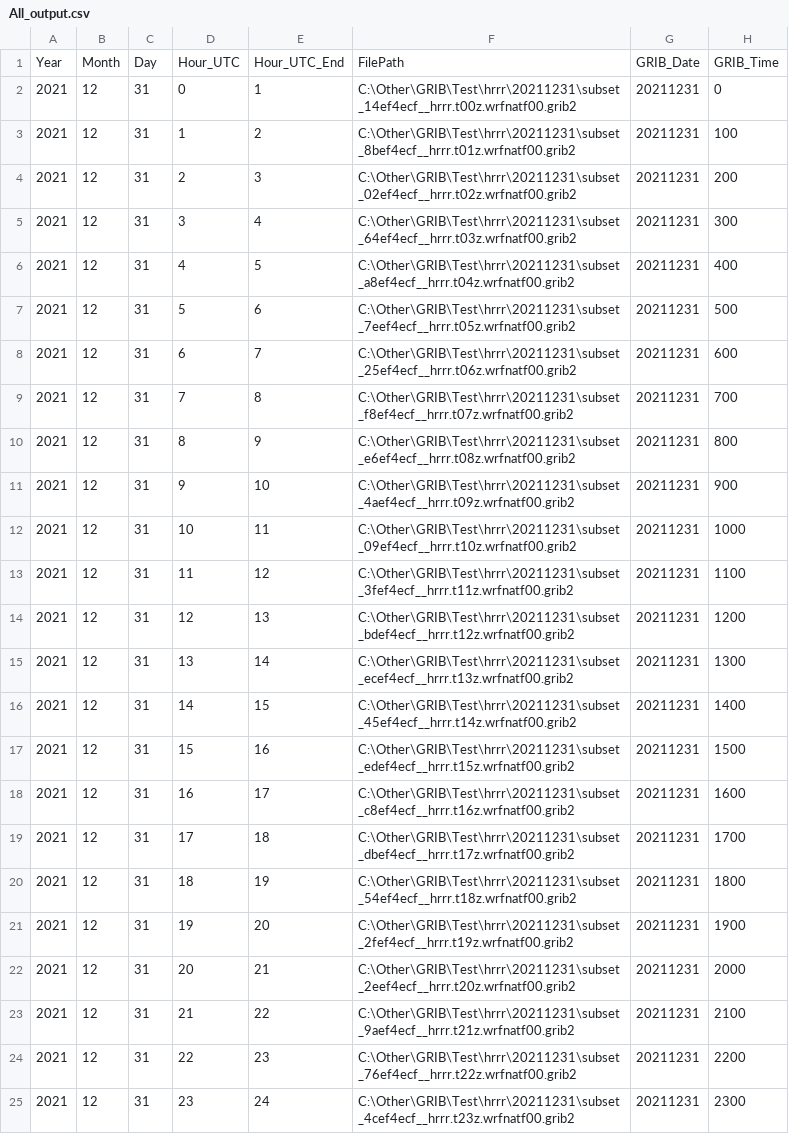
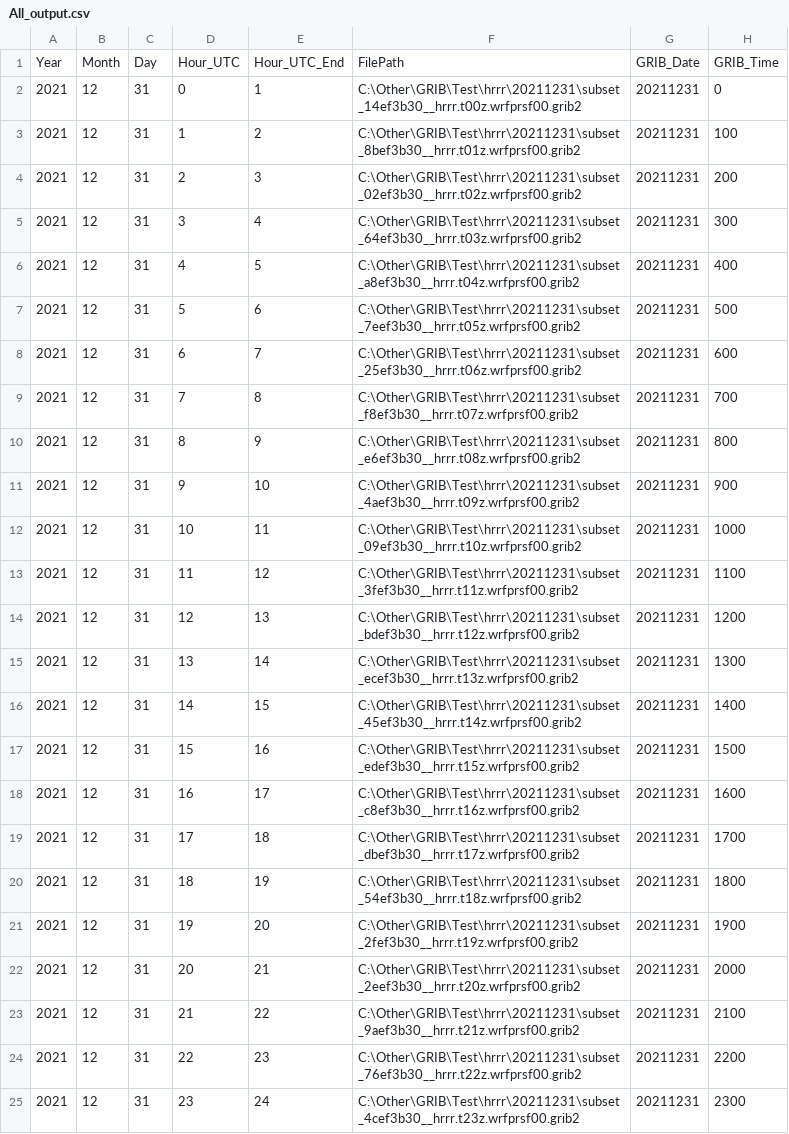
Before and after one commit to JoshLovesFun/Gribber, a CSV file: example_output/testing/All_output.csv, drawn as a sheet; only a part is shown; the diff names each change by its address in the sheet, - before the commit and + after, or states it on an @@ line.

Commit message:
Allows Herbie to download both prs and nat GRIB files together if needed.

```diff
--- a/example_output/testing/All_output.csv
+++ b/example_output/testing/All_output.csv
-F2: C:\Other\GRIB\Test\hrrr\20211231\subset_14ef4ecf__hrrr.t00z.wrfnatf00.grib2
+F2: C:\Other\GRIB\Test\hrrr\20211231\subset_14ef3b30__hrrr.t00z.wrfprsf00.grib2
-F3: C:\Other\GRIB\Test\hrrr\20211231\subset_8bef4ecf__hrrr.t01z.wrfnatf00.grib2
+F3: C:\Other\GRIB\Test\hrrr\20211231\subset_8bef3b30__hrrr.t01z.wrfprsf00.grib2
-F4: C:\Other\GRIB\Test\hrrr\20211231\subset_02ef4ecf__hrrr.t02z.wrfnatf00.grib2
+F4: C:\Other\GRIB\Test\hrrr\20211231\subset_02ef3b30__hrrr.t02z.wrfprsf00.grib2
-F5: C:\Other\GRIB\Test\hrrr\20211231\subset_64ef4ecf__hrrr.t03z.wrfnatf00.grib2
+F5: C:\Other\GRIB\Test\hrrr\20211231\subset_64ef3b30__hrrr.t03z.wrfprsf00.grib2
-F6: C:\Other\GRIB\Test\hrrr\20211231\subset_a8ef4ecf__hrrr.t04z.wrfnatf00.grib2
+F6: C:\Other\GRIB\Test\hrrr\20211231\subset_a8ef3b30__hrrr.t04z.wrfprsf00.grib2
-F7: C:\Other\GRIB\Test\hrrr\20211231\subset_7eef4ecf__hrrr.t05z.wrfnatf00.grib2
+F7: C:\Other\GRIB\Test\hrrr\20211231\subset_7eef3b30__hrrr.t05z.wrfprsf00.grib2
-F8: C:\Other\GRIB\Test\hrrr\20211231\subset_25ef4ecf__hrrr.t06z.wrfnatf00.grib2
+F8: C:\Other\GRIB\Test\hrrr\20211231\subset_25ef3b30__hrrr.t06z.wrfprsf00.grib2
-F9: C:\Other\GRIB\Test\hrrr\20211231\subset_f8ef4ecf__hrrr.t07z.wrfnatf00.grib2
+F9: C:\Other\GRIB\Test\hrrr\20211231\subset_f8ef3b30__hrrr.t07z.wrfprsf00.grib2
-F10: C:\Other\GRIB\Test\hrrr\20211231\subset_e6ef4ecf__hrrr.t08z.wrfnatf00.grib2
+F10: C:\Other\GRIB\Test\hrrr\20211231\subset_e6ef3b30__hrrr.t08z.wrfprsf00.grib2
-F11: C:\Other\GRIB\Test\hrrr\20211231\subset_4aef4ecf__hrrr.t09z.wrfnatf00.grib2
+F11: C:\Other\GRIB\Test\hrrr\20211231\subset_4aef3b30__hrrr.t09z.wrfprsf00.grib2
-F12: C:\Other\GRIB\Test\hrrr\20211231\subset_09ef4ecf__hrrr.t10z.wrfnatf00.grib2
+F12: C:\Other\GRIB\Test\hrrr\20211231\subset_09ef3b30__hrrr.t10z.wrfprsf00.grib2
-F13: C:\Other\GRIB\Test\hrrr\20211231\subset_3fef4ecf__hrrr.t11z.wrfnatf00.grib2
+F13: C:\Other\GRIB\Test\hrrr\20211231\subset_3fef3b30__hrrr.t11z.wrfprsf00.grib2
-F14: C:\Other\GRIB\Test\hrrr\20211231\subset_bdef4ecf__hrrr.t12z.wrfnatf00.grib2
+F14: C:\Other\GRIB\Test\hrrr\20211231\subset_bdef3b30__hrrr.t12z.wrfprsf00.grib2
-F15: C:\Other\GRIB\Test\hrrr\20211231\subset_ecef4ecf__hrrr.t13z.wrfnatf00.grib2
+F15: C:\Other\GRIB\Test\hrrr\20211231\subset_ecef3b30__hrrr.t13z.wrfprsf00.grib2
-F16: C:\Other\GRIB\Test\hrrr\20211231\subset_45ef4ecf__hrrr.t14z.wrfnatf00.grib2
+F16: C:\Other\GRIB\Test\hrrr\20211231\subset_45ef3b30__hrrr.t14z.wrfprsf00.grib2
-F17: C:\Other\GRIB\Test\hrrr\20211231\subset_edef4ecf__hrrr.t15z.wrfnatf00.grib2
+F17: C:\Other\GRIB\Test\hrrr\20211231\subset_edef3b30__hrrr.t15z.wrfprsf00.grib2
-F18: C:\Other\GRIB\Test\hrrr\20211231\subset_c8ef4ecf__hrrr.t16z.wrfnatf00.grib2
+F18: C:\Other\GRIB\Test\hrrr\20211231\subset_c8ef3b30__hrrr.t16z.wrfprsf00.grib2
-F19: C:\Other\GRIB\Test\hrrr\20211231\subset_dbef4ecf__hrrr.t17z.wrfnatf00.grib2
+F19: C:\Other\GRIB\Test\hrrr\20211231\subset_dbef3b30__hrrr.t17z.wrfprsf00.grib2
-F20: C:\Other\GRIB\Test\hrrr\20211231\subset_54ef4ecf__hrrr.t18z.wrfnatf00.grib2
+F20: C:\Other\GRIB\Test\hrrr\20211231\subset_54ef3b30__hrrr.t18z.wrfprsf00.grib2
-F21: C:\Other\GRIB\Test\hrrr\20211231\subset_2fef4ecf__hrrr.t19z.wrfnatf00.grib2
+F21: C:\Other\GRIB\Test\hrrr\20211231\subset_2fef3b30__hrrr.t19z.wrfprsf00.grib2
-F22: C:\Other\GRIB\Test\hrrr\20211231\subset_2eef4ecf__hrrr.t20z.wrfnatf00.grib2
+F22: C:\Other\GRIB\Test\hrrr\20211231\subset_2eef3b30__hrrr.t20z.wrfprsf00.grib2
-F23: C:\Other\GRIB\Test\hrrr\20211231\subset_9aef4ecf__hrrr.t21z.wrfnatf00.grib2
+F23: C:\Other\GRIB\Test\hrrr\20211231\subset_9aef3b30__hrrr.t21z.wrfprsf00.grib2
-F24: C:\Other\GRIB\Test\hrrr\20211231\subset_76ef4ecf__hrrr.t22z.wrfnatf00.grib2
+F24: C:\Other\GRIB\Test\hrrr\20211231\subset_76ef3b30__hrrr.t22z.wrfprsf00.grib2
-F25: C:\Other\GRIB\Test\hrrr\20211231\subset_4cef4ecf__hrrr.t23z.wrfnatf00.grib2
+F25: C:\Other\GRIB\Test\hrrr\20211231\subset_4cef3b30__hrrr.t23z.wrfprsf00.grib2
```
Also changed, not shown: 4 other files.
